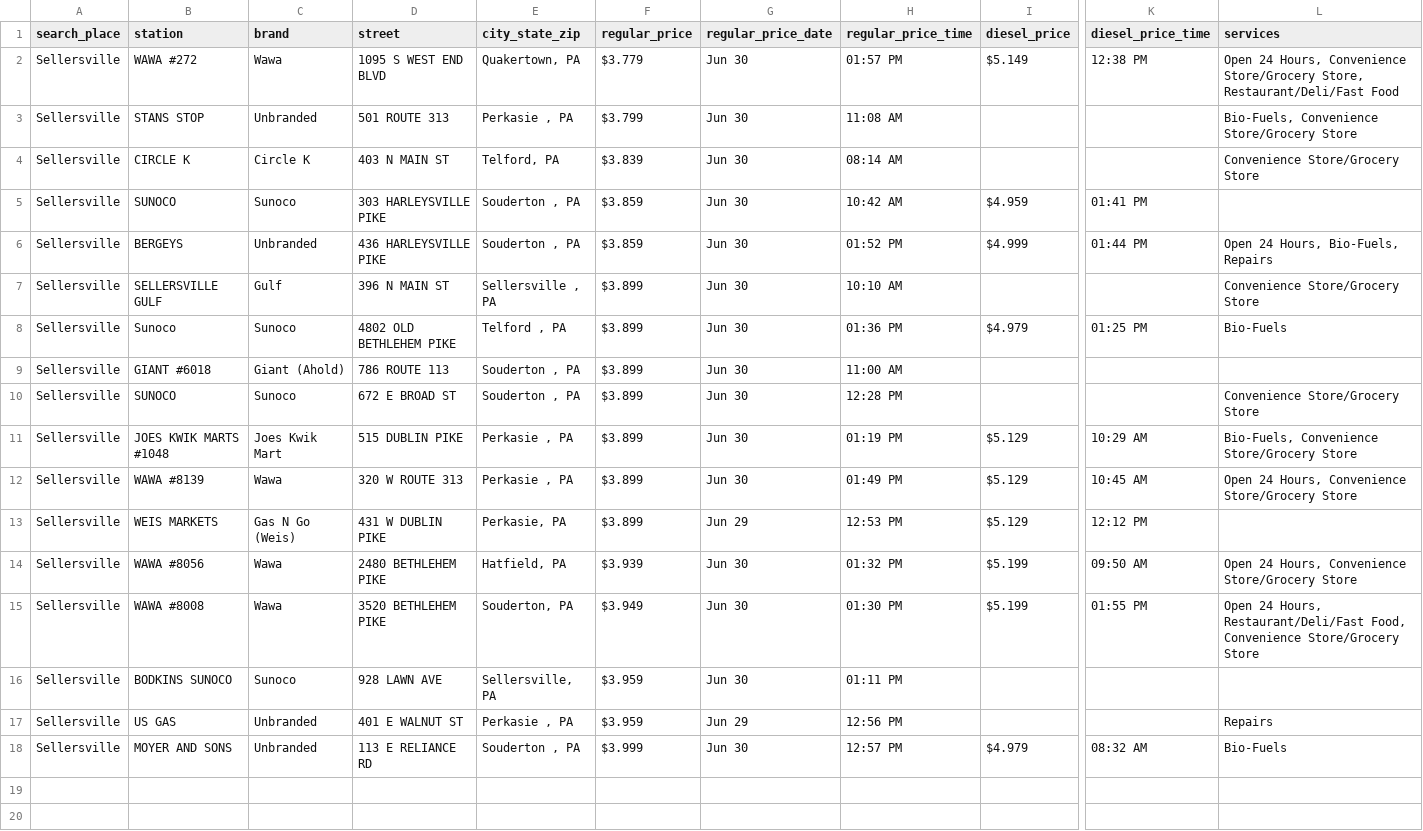
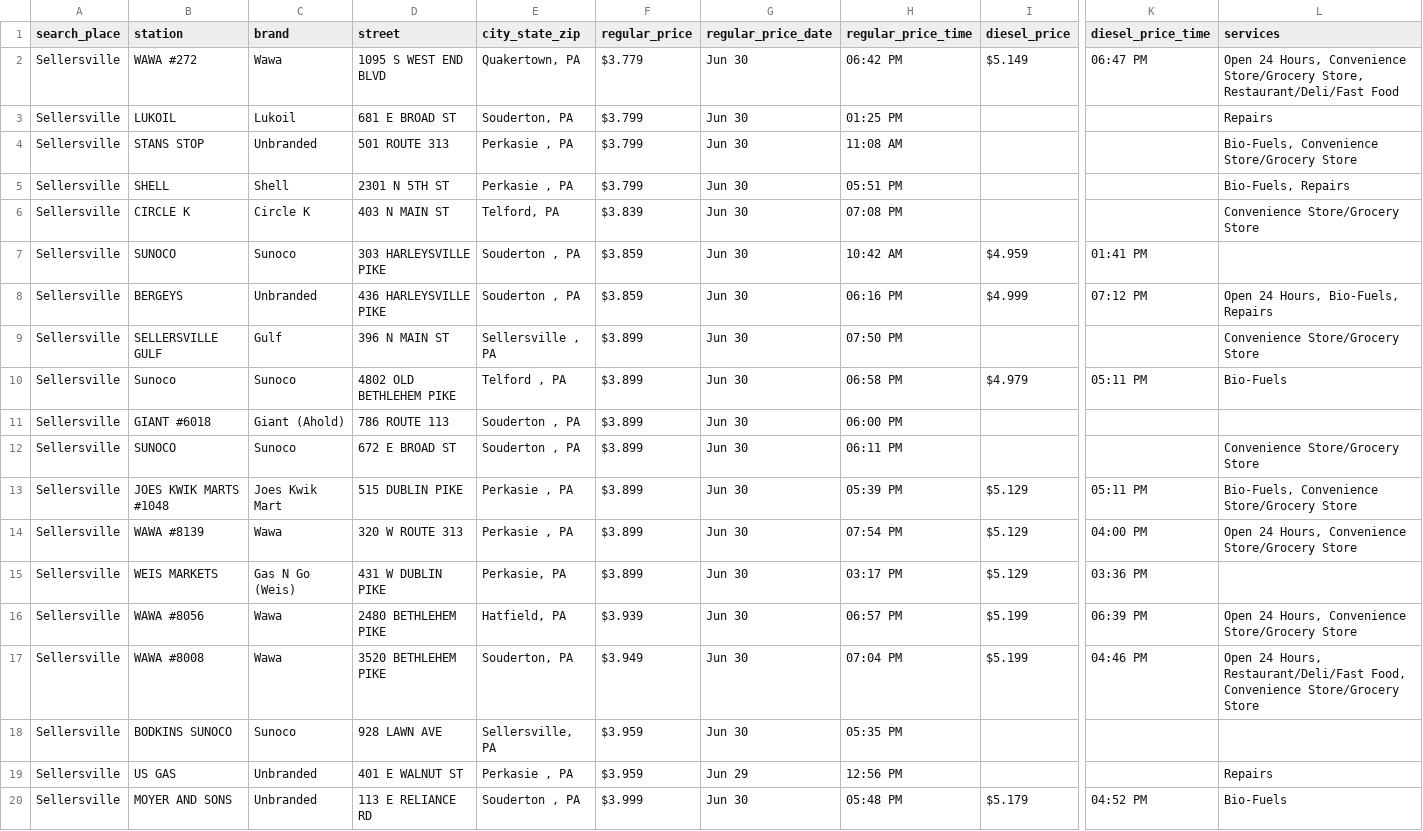
Before and after one commit to CUlleryUSATRepos/BucksGasRepo, a CSV file: BucksGasPrices/SellersvilleGas.csv, drawn as a sheet; only a part is shown, gaps mark what is left out; addresses are those after the commit; rows hold the shown columns only; the diff names each change by its address in the sheet, - before the commit and + after, or states it on an @@ line.

Commit message:
Auto update gas prices 2026-06-30 20:01:21

```diff
--- a/BucksGasPrices/SellersvilleGas.csv
+++ b/BucksGasPrices/SellersvilleGas.csv
-H2 (regular_price_time): 01:57 PM
+H2 (regular_price_time): 06:42 PM
-K2 (diesel_price_time): 12:38 PM
+K2 (diesel_price_time): 06:47 PM
+row 3: Sellersville | LUKOIL | Lukoil | 681 E BROAD ST | Souderton, PA | $3.799 | Jun 30 | 01:25 PM |  |  | Repairs
+row 5: Sellersville | SHELL | Shell | 2301 N 5TH ST | Perkasie , PA | $3.799 | Jun 30 | 05:51 PM |  |  | Bio-Fuels, Repairs
-H6 (regular_price_time): 08:14 AM
+H6 (regular_price_time): 07:08 PM
-H8 (regular_price_time): 01:52 PM
+H8 (regular_price_time): 06:16 PM
-K8 (diesel_price_time): 01:44 PM
+K8 (diesel_price_time): 07:12 PM
-H9 (regular_price_time): 10:10 AM
+H9 (regular_price_time): 07:50 PM
-H10 (regular_price_time): 01:36 PM
+H10 (regular_price_time): 06:58 PM
-K10 (diesel_price_time): 01:25 PM
+K10 (diesel_price_time): 05:11 PM
-H11 (regular_price_time): 11:00 AM
+H11 (regular_price_time): 06:00 PM
-H12 (regular_price_time): 12:28 PM
+H12 (regular_price_time): 06:11 PM
-H13 (regular_price_time): 01:19 PM
+H13 (regular_price_time): 05:39 PM
-K13 (diesel_price_time): 10:29 AM
+K13 (diesel_price_time): 05:11 PM
-H14 (regular_price_time): 01:49 PM
+H14 (regular_price_time): 07:54 PM
-K14 (diesel_price_time): 10:45 AM
+K14 (diesel_price_time): 04:00 PM
-G15 (regular_price_date): Jun 29
+G15 (regular_price_date): Jun 30
-H15 (regular_price_time): 12:53 PM
+H15 (regular_price_time): 03:17 PM
-K15 (diesel_price_time): 12:12 PM
+K15 (diesel_price_time): 03:36 PM
-H16 (regular_price_time): 01:32 PM
+H16 (regular_price_time): 06:57 PM
-K16 (diesel_price_time): 09:50 AM
+K16 (diesel_price_time): 06:39 PM
-H17 (regular_price_time): 01:30 PM
+H17 (regular_price_time): 07:04 PM
-K17 (diesel_price_time): 01:55 PM
+K17 (diesel_price_time): 04:46 PM
-H18 (regular_price_time): 01:11 PM
+H18 (regular_price_time): 05:35 PM
-H20 (regular_price_time): 12:57 PM
+H20 (regular_price_time): 05:48 PM
-I20 (diesel_price): $4.979
+I20 (diesel_price): $5.179
-K20 (diesel_price_time): 08:32 AM
+K20 (diesel_price_time): 04:52 PM
```
Also changed, not shown: BucksGasPrices/DublinGas.csv, BucksGasPrices/FairlessHillsGas.csv, 49 other files.
